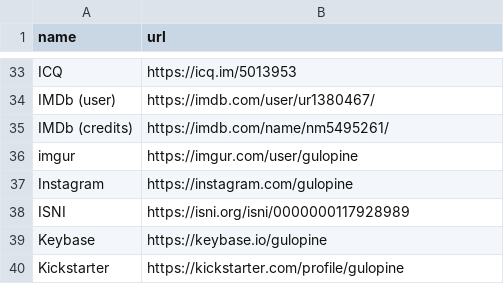
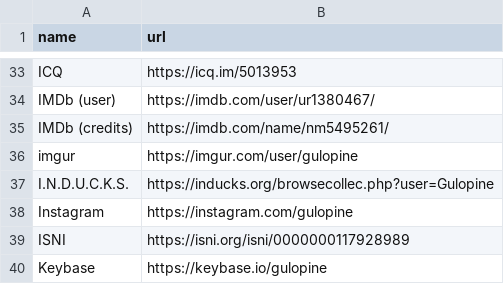
Before and after one commit to gulopine/gulopine.github.io, a CSV file: _data/accounts.csv, drawn as a sheet; only a part is shown, gaps mark what is left out; the shorter side is filled out with more unchanged rows.

Commit message:
Update accounts.csv

```diff
--- a/_data/accounts.csv
+++ b/_data/accounts.csv
@@ -36,2 +36,3 @@ IMDb (credits),https://imdb.com/name/nm5495261/
 imgur,https://imgur.com/user/gulopine
+I.N.D.U.C.K.S.,https://inducks.org/browsecollec.php?user=Gulopine
 Instagram,https://instagram.com/gulopine
```
